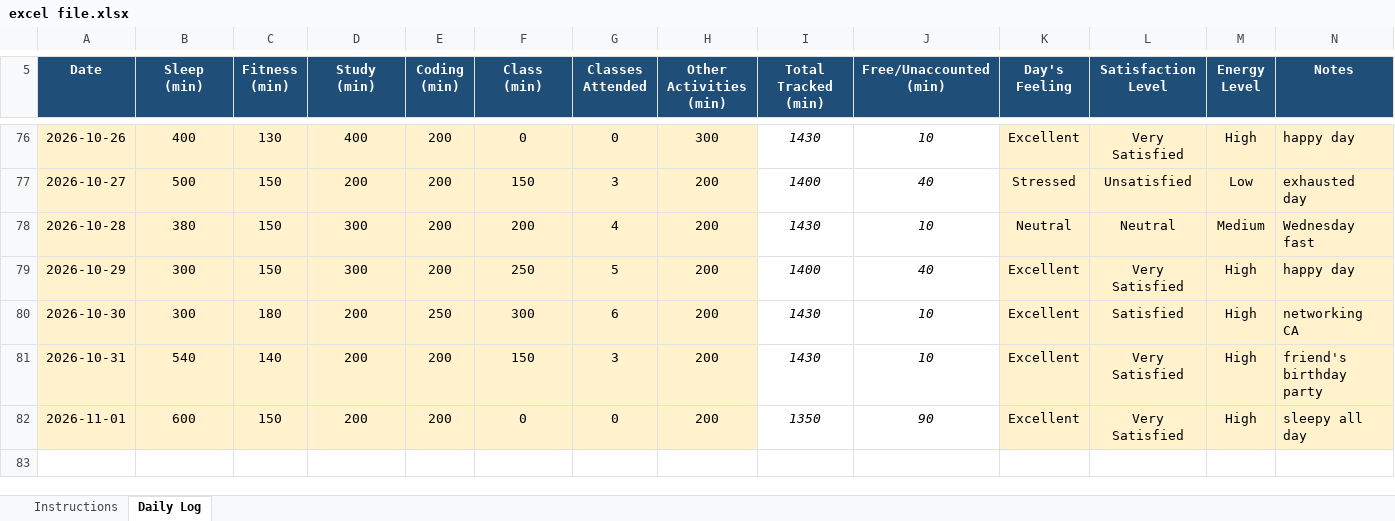
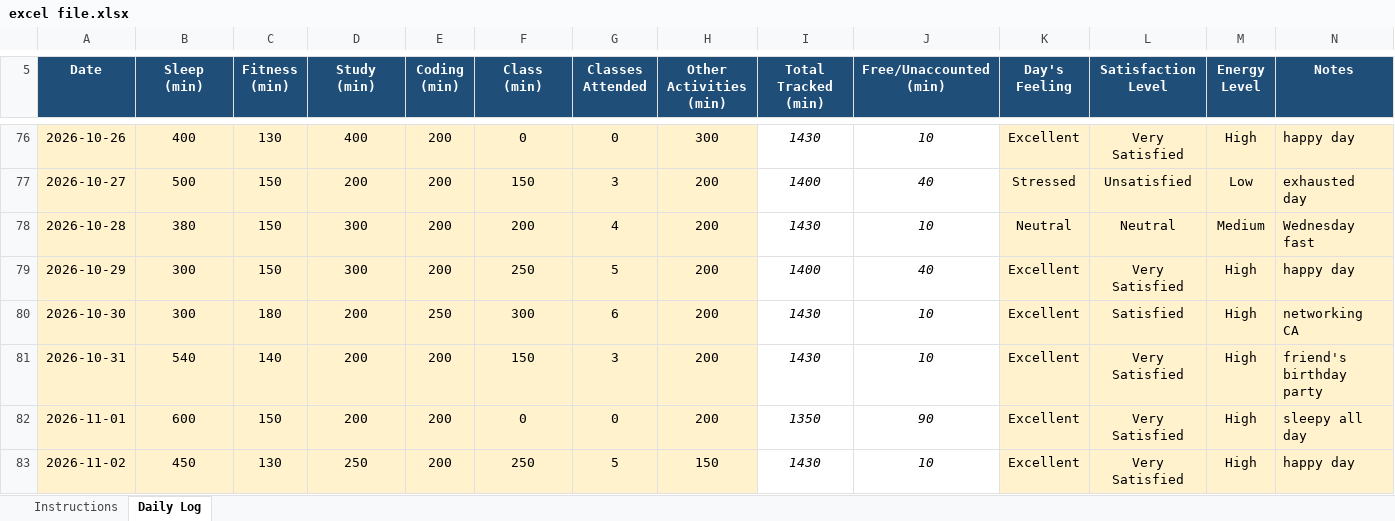
Before and after one commit to chhayasachdeva06/CAP776-Daily-Work, an Excel workbook: excel file.xlsx, sheet Daily Log, drawn as a sheet; only a part is shown, gaps mark what is left out; values as stored, in another font and other column widths than the file's, no borders; conditional formats not drawn; the diff names each change by its address in the sheet, - before the commit and + after, or states it on an @@ line.

Commit message:
Update excel file.xlsx

```diff
--- a/excel file.xlsx (sheet Daily Log)
+++ b/excel file.xlsx (sheet Daily Log)
+row 83: 2026-11-02 | 450 | 130 | 250 | 200 | 250 | 5 | 150 | 1430 | 10 | Excellent | Very Satisfied | High | happy day
```
